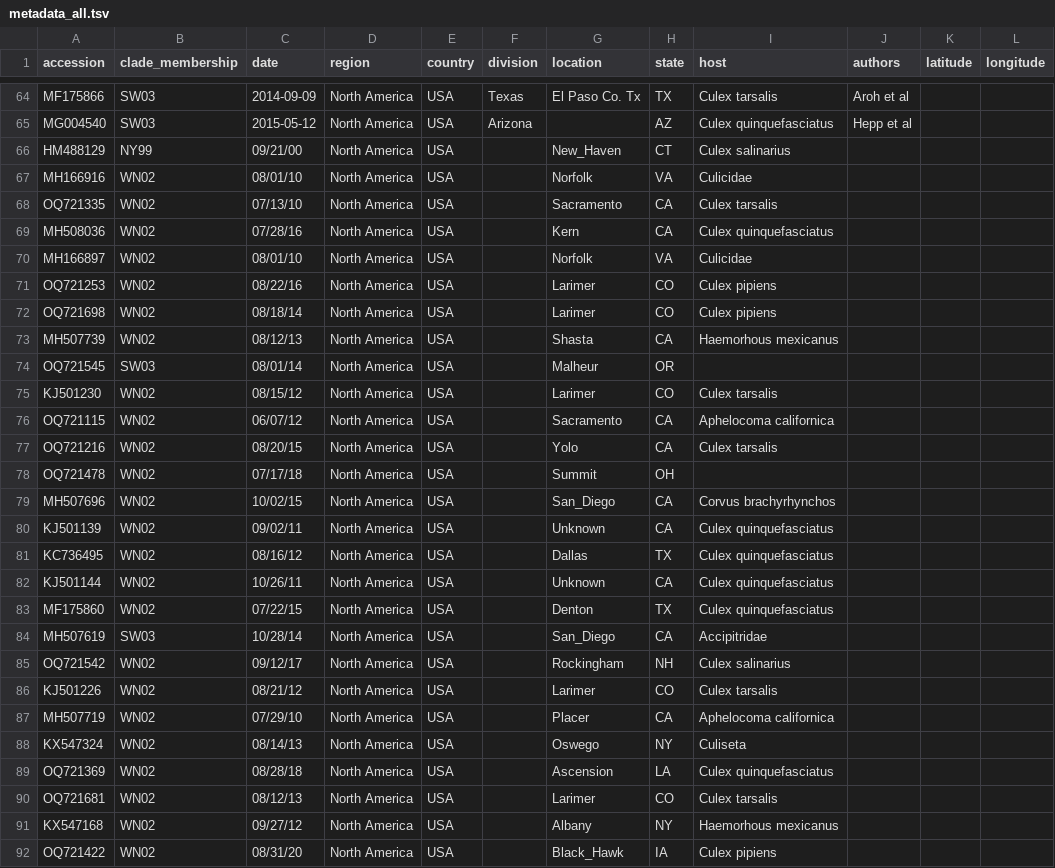
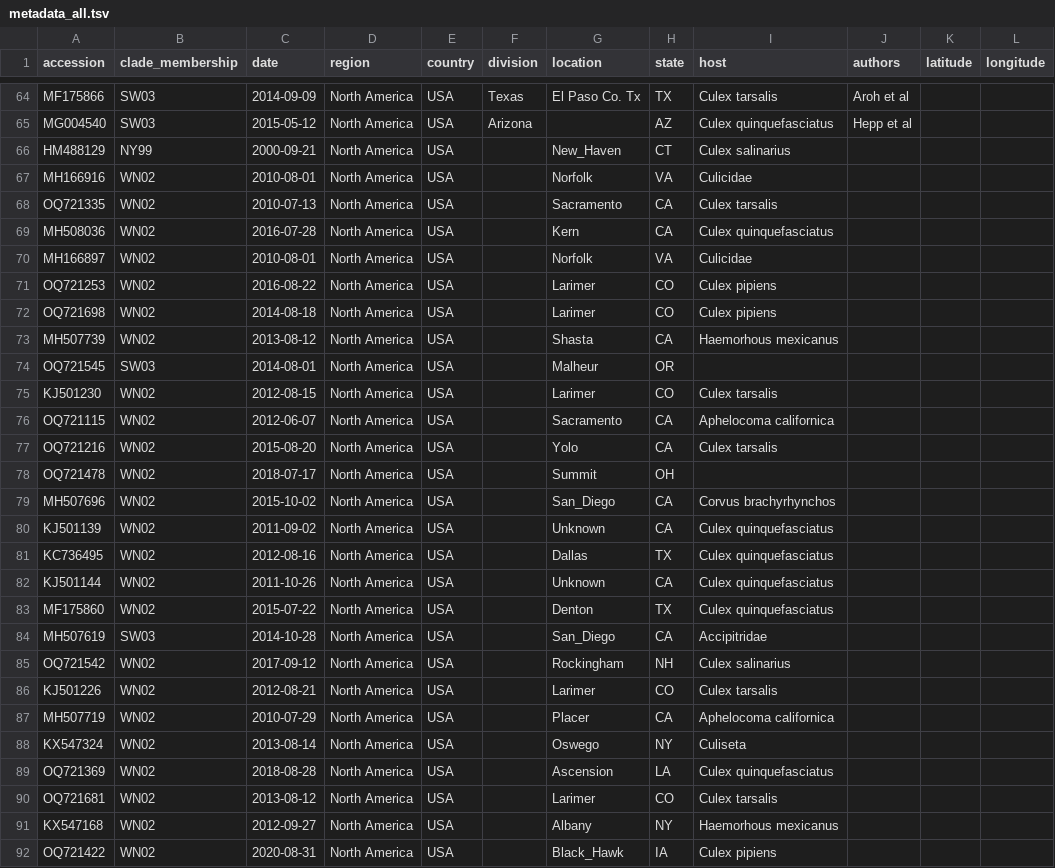
Before and after one commit to nextstrain/WNV, a TSV file: nextclade/data/metadata_all.tsv, drawn as a sheet; only a part is shown, gaps mark what is left out; the diff covers the shown part only; the diff names each change by its address in the sheet, - before the commit and + after, or states it on an @@ line.

Commit message:
fixup: dates

```diff
--- a/nextclade/data/metadata_all.tsv
+++ b/nextclade/data/metadata_all.tsv
-C66 (date): 09/21/00
+C66 (date): 2000-09-21
-C67 (date): 08/01/10
+C67 (date): 2010-08-01
-C68 (date): 07/13/10
+C68 (date): 2010-07-13
-C69 (date): 07/28/16
+C69 (date): 2016-07-28
-C70 (date): 08/01/10
+C70 (date): 2010-08-01
-C71 (date): 08/22/16
+C71 (date): 2016-08-22
-C72 (date): 08/18/14
+C72 (date): 2014-08-18
-C73 (date): 08/12/13
+C73 (date): 2013-08-12
-C74 (date): 08/01/14
+C74 (date): 2014-08-01
-C75 (date): 08/15/12
+C75 (date): 2012-08-15
-C76 (date): 06/07/12
+C76 (date): 2012-06-07
-C77 (date): 08/20/15
+C77 (date): 2015-08-20
-C78 (date): 07/17/18
+C78 (date): 2018-07-17
-C79 (date): 10/02/15
+C79 (date): 2015-10-02
-C80 (date): 09/02/11
+C80 (date): 2011-09-02
-C81 (date): 08/16/12
+C81 (date): 2012-08-16
-C82 (date): 10/26/11
+C82 (date): 2011-10-26
-C83 (date): 07/22/15
+C83 (date): 2015-07-22
-C84 (date): 10/28/14
+C84 (date): 2014-10-28
-C85 (date): 09/12/17
+C85 (date): 2017-09-12
-C86 (date): 08/21/12
+C86 (date): 2012-08-21
-C87 (date): 07/29/10
+C87 (date): 2010-07-29
-C88 (date): 08/14/13
+C88 (date): 2013-08-14
-C89 (date): 08/28/18
+C89 (date): 2018-08-28
-C90 (date): 08/12/13
+C90 (date): 2013-08-12
-C91 (date): 09/27/12
+C91 (date): 2012-09-27
-C92 (date): 08/31/20
+C92 (date): 2020-08-31
```
Also changed, not shown: 72 edited cells elsewhere in this file.
